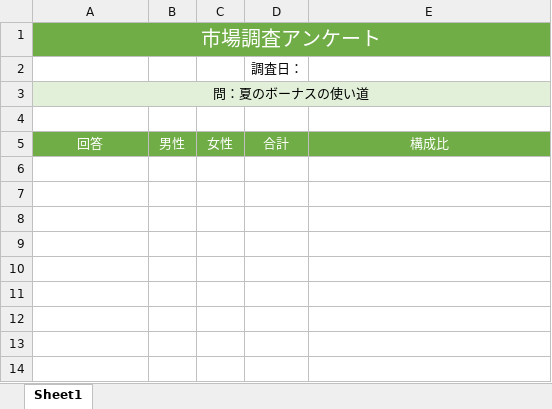
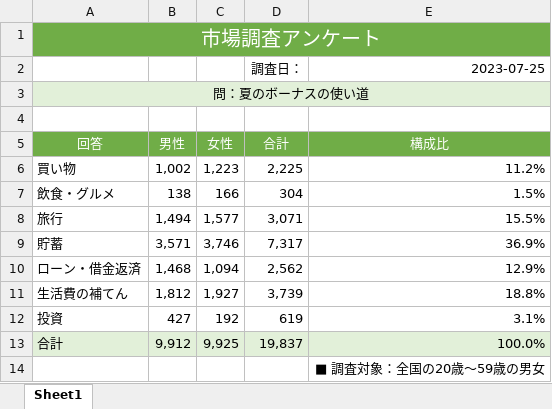
Before and after one commit to furusatoren/excel, an Excel workbook: 11_集計表.xlsx, sheet Sheet1, drawn as a sheet; values as stored, in another font and other column widths than the file's, no borders; conditional formats not drawn; the diff names each change by its address in the sheet, - before the commit and + after, or states it on an @@ line.

Commit message:
第1章-集計表：作成終了(~p.33)

```diff
--- a/11_集計表.xlsx (sheet Sheet1)
+++ b/11_集計表.xlsx (sheet Sheet1)
-E2 (構成比): (empty)
+E2 (構成比): 2023-07-25
+row 6: 買い物 | 1,002 | 1,223 | 2,225 | 11.2%
+row 7: 飲食・グルメ | 138 | 166 | 304 | 1.5%
+row 8: 旅行 | 1,494 | 1,577 | 3,071 | 15.5%
+row 9: 貯蓄 | 3,571 | 3,746 | 7,317 | 36.9%
+row 10: ローン・借金返済 | 1,468 | 1,094 | 2,562 | 12.9%
+row 11: 生活費の補てん | 1,812 | 1,927 | 3,739 | 18.8%
+row 12: 投資 | 427 | 192 | 619 | 3.1%
+row 13: 合計 | 9,912 | 9,925 | 19,837 | 100.0%
+row 14:  |  |  |  | ■ 調査対象：全国の20歳～59歳の男女
```
